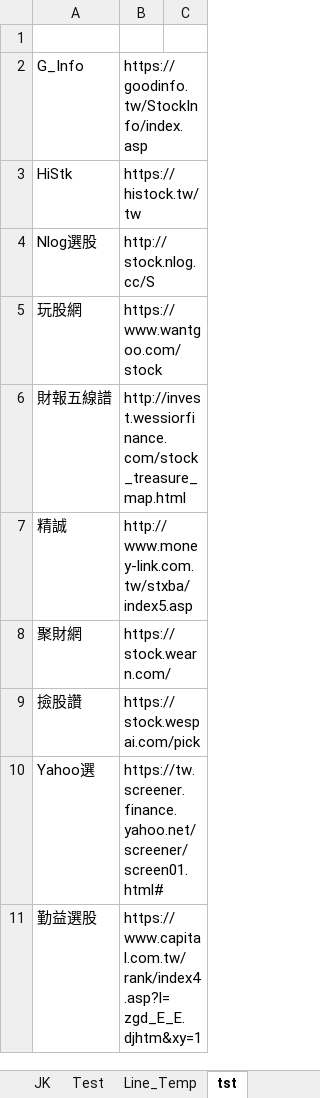
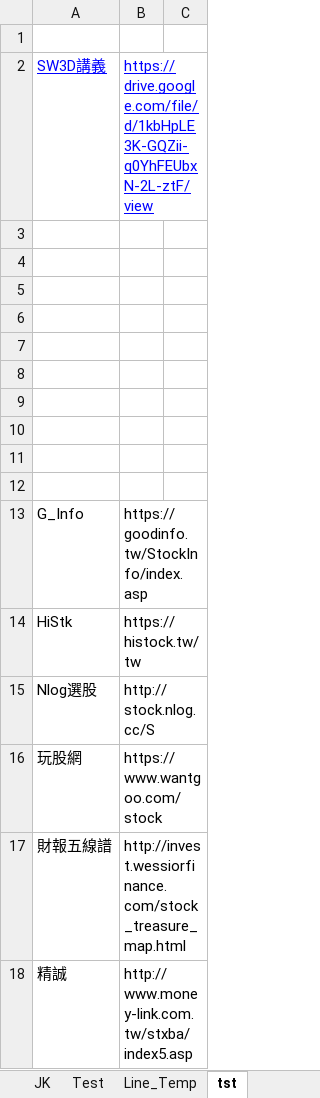
Before and after one commit to svn12/svn12.github.io, an Excel workbook: make_link.xlsm, sheet tst, drawn as a sheet; only a part is shown; the shorter side is filled out with more unchanged rows; values as stored, in another font and other column widths than the file's, no borders; the diff names each change by its address in the sheet, - before the commit and + after, or states it on an @@ line.

```diff
--- a/make_link.xlsm (sheet tst)
+++ b/make_link.xlsm (sheet tst)
+row 2: SW3D講義 | https://drive.google.com/file/d/1kbHpLE3K-GQZii-q0YhFEUbxN-2L-ztF/view
+row 3: (empty)
+row 4: (empty)
+row 5: (empty)
+row 6: (empty)
+row 7: (empty)
+row 8: (empty)
+row 9: (empty)
+row 10: (empty)
+row 11: (empty)
+row 12: (empty)
```
Also changed, not shown: 3 other files.
